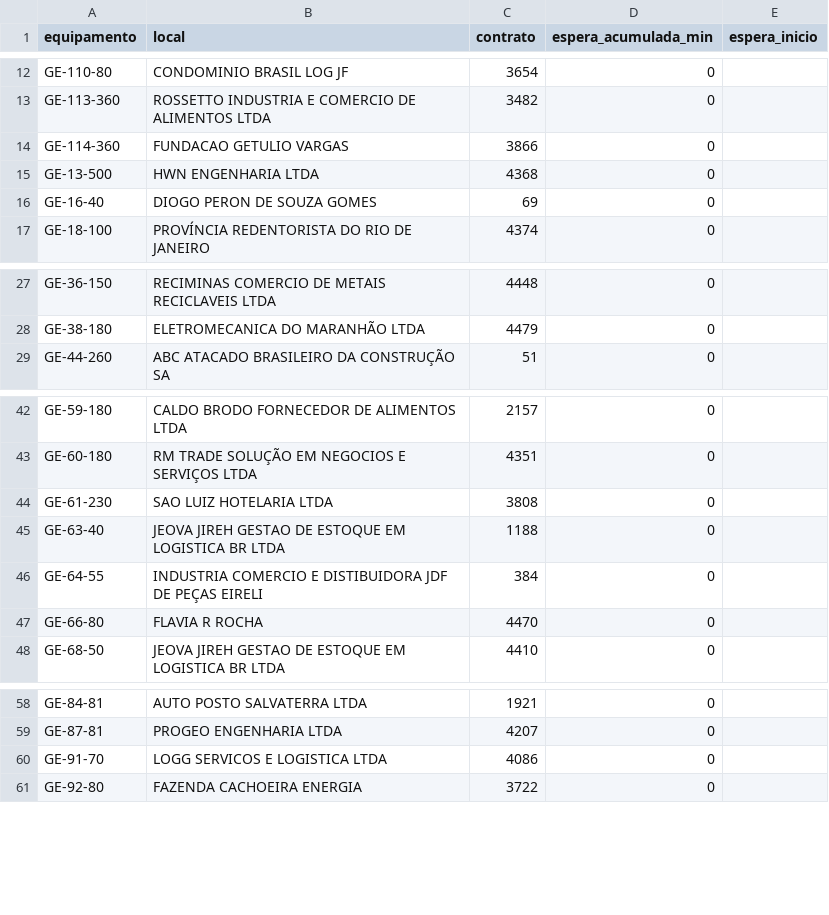
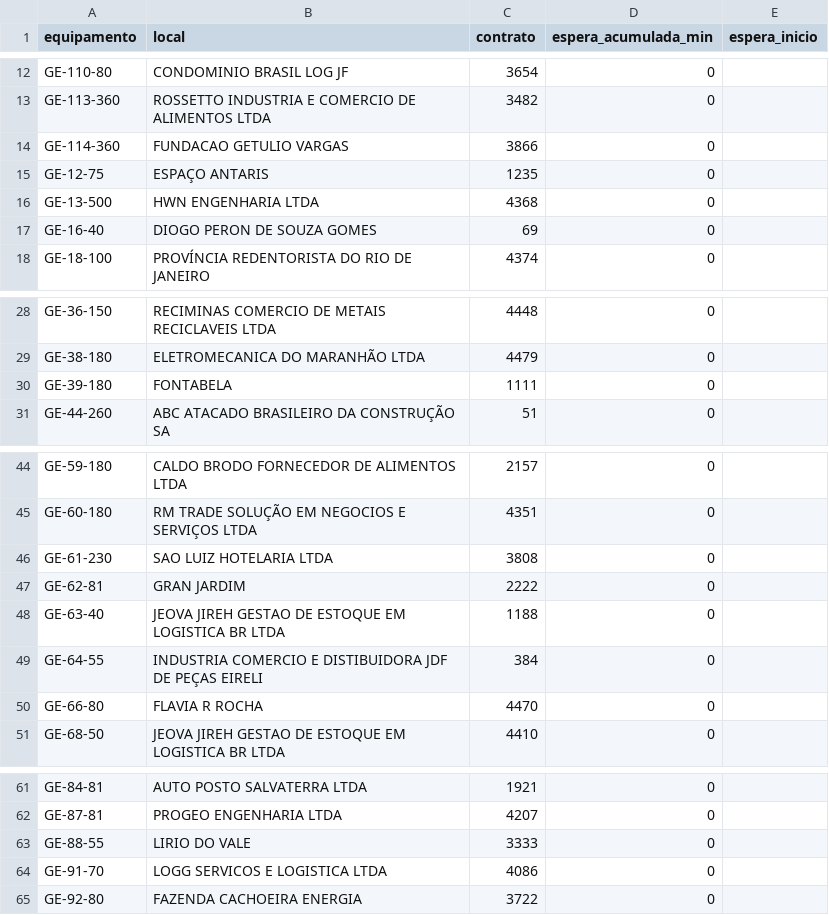
Before and after one commit to milwardarthur-prog/testemanut, a CSV file: dados.csv, drawn as a sheet; only a part is shown, gaps mark what is left out.

Commit message:
Atualização automática do relatório (via script Python)

```diff
--- a/dados.csv
+++ b/dados.csv
@@ -14,2 +14,3 @@ GE-113-360,ROSSETTO INDUSTRIA E COMERCIO DE ALIMENTOS LTDA,3482,0,
 GE-114-360,FUNDACAO GETULIO VARGAS,3866,0,
+GE-12-75,ESPAÇO ANTARIS,1235,0,
 GE-13-500,HWN ENGENHARIA LTDA,4368,0,
@@ -28,2 +29,3 @@ GE-36-150,RECIMINAS COMERCIO DE METAIS RECICLAVEIS LTDA,4448,0,
 GE-38-180,ELETROMECANICA DO MARANHÃO LTDA,4479,0,
+GE-39-180,FONTABELA,1111,0,
 GE-44-260,ABC ATACADO BRASILEIRO DA CONSTRUÇÃO SA,51,0,
@@ -44,2 +46,3 @@ GE-60-180,RM TRADE SOLUÇÃO EM NEGOCIOS E SERVIÇOS LTDA,4351,0,
 GE-61-230,SAO LUIZ HOTELARIA LTDA,3808,0,
+GE-62-81,GRAN JARDIM,2222,0,
 GE-63-40,JEOVA JIREH GESTAO DE ESTOQUE EM LOGISTICA BR LTDA,1188,0,
@@ -59,2 +62,3 @@ GE-84-81,AUTO POSTO SALVATERRA LTDA,1921,0,
 GE-87-81,PROGEO ENGENHARIA LTDA,4207,0,
+GE-88-55,LIRIO DO VALE,3333,0,
 GE-91-70,LOGG SERVICOS E LOGISTICA LTDA,4086,0,
```
